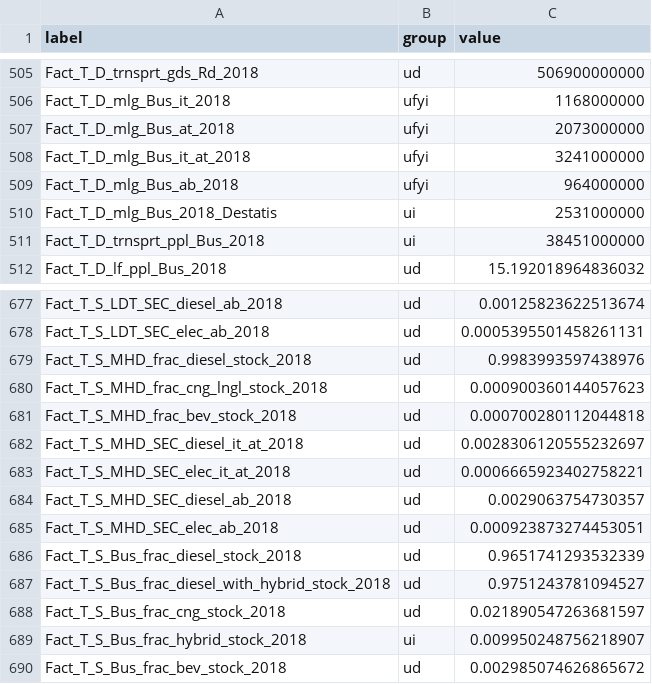
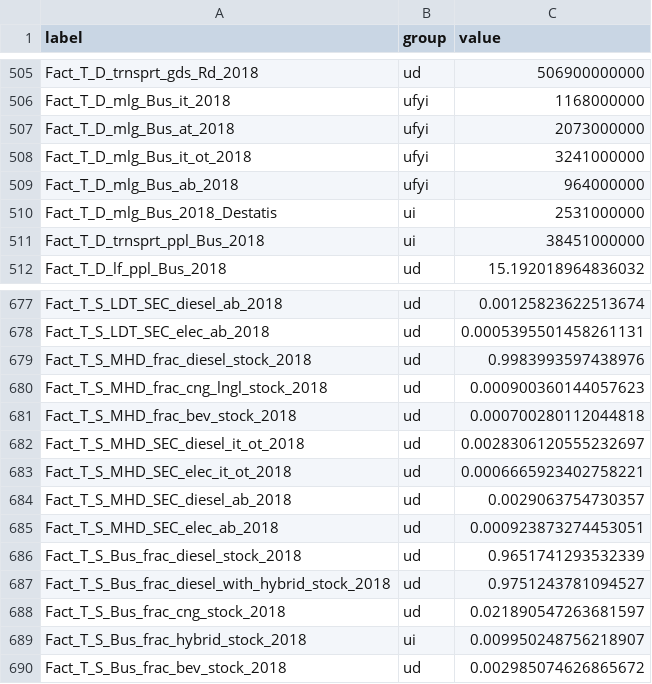
Before and after one commit to curiousleo/localzero-data-public, a CSV file: facts/2018.csv, drawn as a sheet; only a part is shown, gaps mark what is left out; the diff covers the shown part only.

```diff
--- a/facts/2018.csv
+++ b/facts/2018.csv
@@ -507,3 +507,3 @@ Fact_T_D_mlg_Bus_it_2018,ufyi,1168000000
 Fact_T_D_mlg_Bus_at_2018,ufyi,2073000000
-Fact_T_D_mlg_Bus_it_at_2018,ufyi,3241000000
+Fact_T_D_mlg_Bus_it_ot_2018,ufyi,3241000000
 Fact_T_D_mlg_Bus_ab_2018,ufyi,964000000
@@ -681,4 +681,4 @@ Fact_T_S_MHD_frac_cng_lngl_stock_2018,ud,0.000900360144057623
 Fact_T_S_MHD_frac_bev_stock_2018,ud,0.000700280112044818
-Fact_T_S_MHD_SEC_diesel_it_at_2018,ud,0.0028306120555232697
-Fact_T_S_MHD_SEC_elec_it_at_2018,ud,0.0006665923402758221
+Fact_T_S_MHD_SEC_diesel_it_ot_2018,ud,0.0028306120555232697
+Fact_T_S_MHD_SEC_elec_it_ot_2018,ud,0.0006665923402758221
 Fact_T_S_MHD_SEC_diesel_ab_2018,ud,0.0029063754730357
```
Also changed, not shown: 12 edited cells elsewhere in this file.
